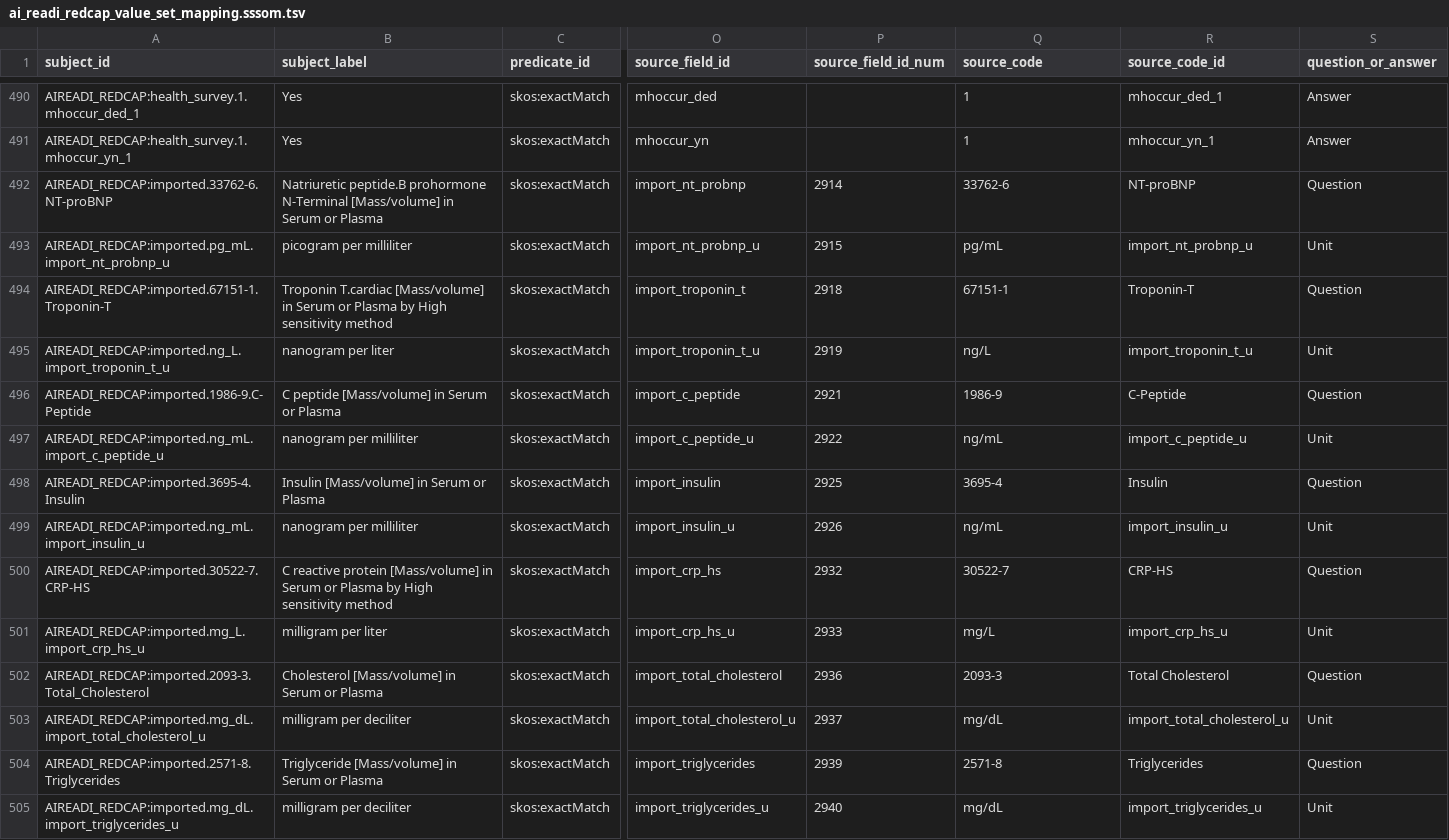
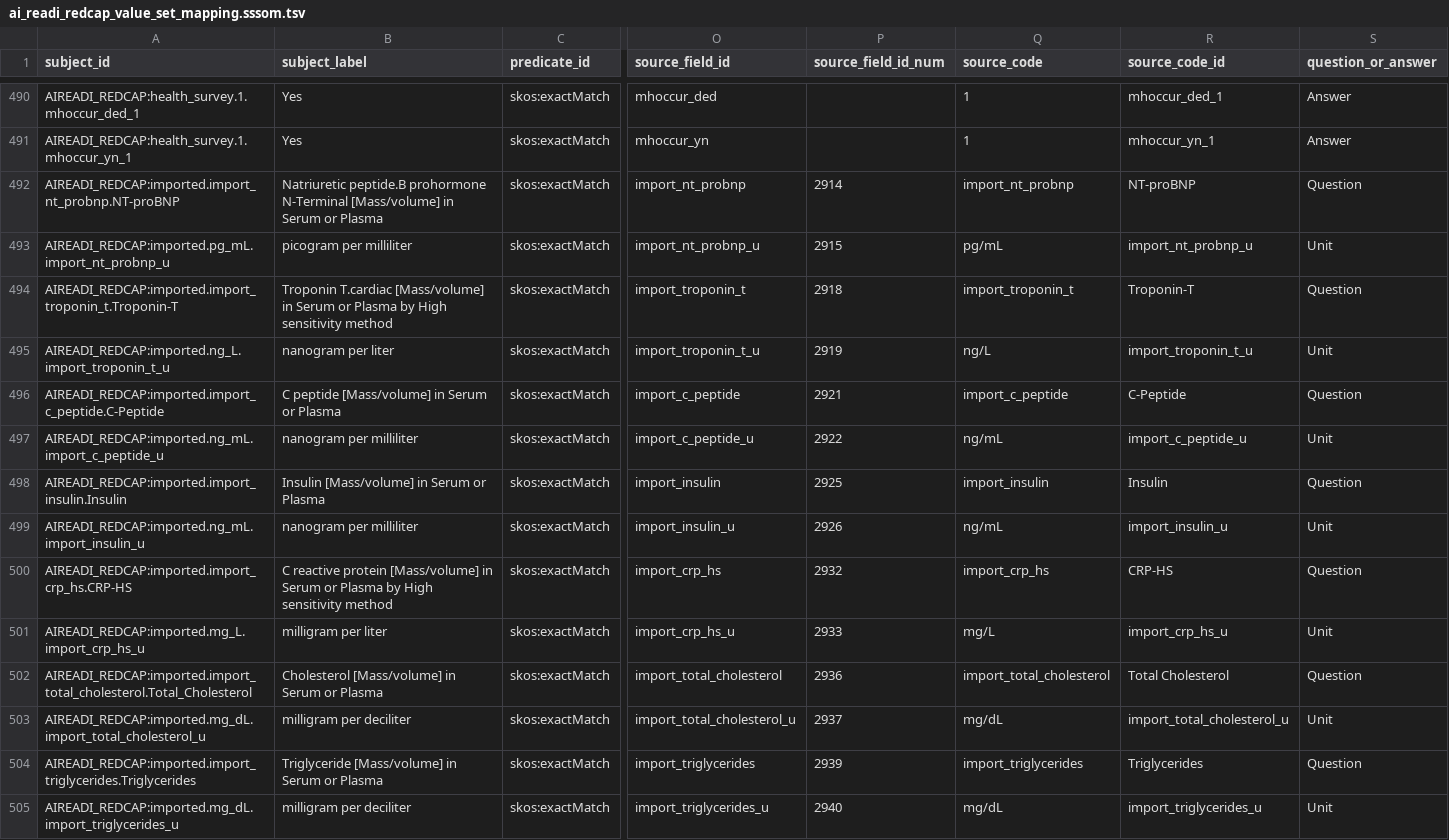
Before and after one commit to AI-READI/DataElementMaps, a TSV file: redCapDataDictionaryWithExtension/sssom/ai_readi_redcap_value_set_mapping.sssom.tsv, drawn as a sheet; only a part is shown, gaps mark what is left out; the diff covers the shown part only; the diff names each change by its address in the sheet, - before the commit and + after, or states it on an @@ line.

```diff
--- a/redCapDataDictionaryWithExtension/sssom/ai_readi_redcap_value_set_mapping.sssom.tsv
+++ b/redCapDataDictionaryWithExtension/sssom/ai_readi_redcap_value_set_mapping.sssom.tsv
-A492 (subject_id): AIREADI_REDCAP:imported.33762-6.NT-proBNP
+A492 (subject_id): AIREADI_REDCAP:imported.import_nt_probnp.NT-proBNP
-Q492 (source_code): 33762-6
+Q492 (source_code): import_nt_probnp
-A494 (subject_id): AIREADI_REDCAP:imported.67151-1.Troponin-T
+A494 (subject_id): AIREADI_REDCAP:imported.import_troponin_t.Troponin-T
-Q494 (source_code): 67151-1
+Q494 (source_code): import_troponin_t
-A496 (subject_id): AIREADI_REDCAP:imported.1986-9.C-Peptide
+A496 (subject_id): AIREADI_REDCAP:imported.import_c_peptide.C-Peptide
-Q496 (source_code): 1986-9
+Q496 (source_code): import_c_peptide
-A498 (subject_id): AIREADI_REDCAP:imported.3695-4.Insulin
+A498 (subject_id): AIREADI_REDCAP:imported.import_insulin.Insulin
-Q498 (source_code): 3695-4
+Q498 (source_code): import_insulin
-A500 (subject_id): AIREADI_REDCAP:imported.30522-7.CRP-HS
+A500 (subject_id): AIREADI_REDCAP:imported.import_crp_hs.CRP-HS
-Q500 (source_code): 30522-7
+Q500 (source_code): import_crp_hs
-A502 (subject_id): AIREADI_REDCAP:imported.2093-3.Total_Cholesterol
+A502 (subject_id): AIREADI_REDCAP:imported.import_total_cholesterol.Total_Cholesterol
-Q502 (source_code): 2093-3
+Q502 (source_code): import_total_cholesterol
-A504 (subject_id): AIREADI_REDCAP:imported.2571-8.Triglycerides
+A504 (subject_id): AIREADI_REDCAP:imported.import_triglycerides.Triglycerides
-Q504 (source_code): 2571-8
+Q504 (source_code): import_triglycerides
```
Also changed, not shown: 48 edited cells elsewhere in this file, redCapDataDictionaryWithExtension/redcap-data-dictionary/_master_red_cap_data_dictionary_with_extensions.csv, redCapDataDictionaryWithExtension/value-set-mapping-common/_ai_readi_redcap_value_set_mapping_common.csv, 15 other files.
